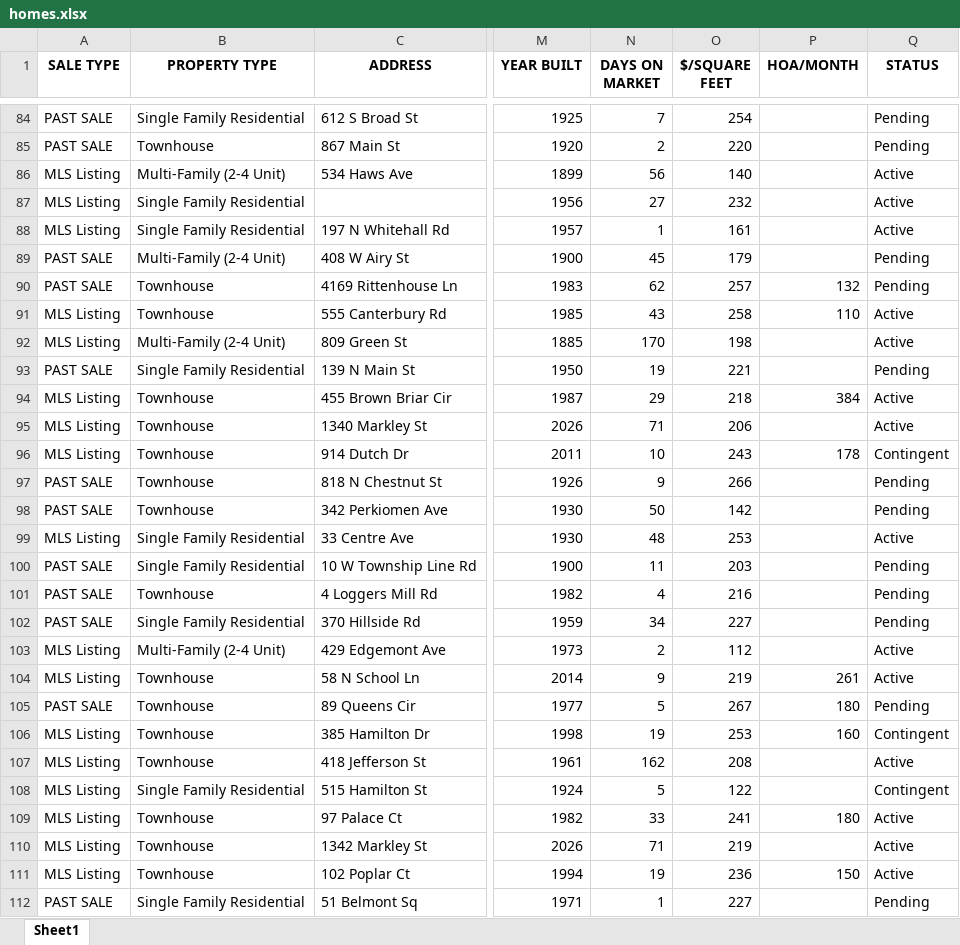
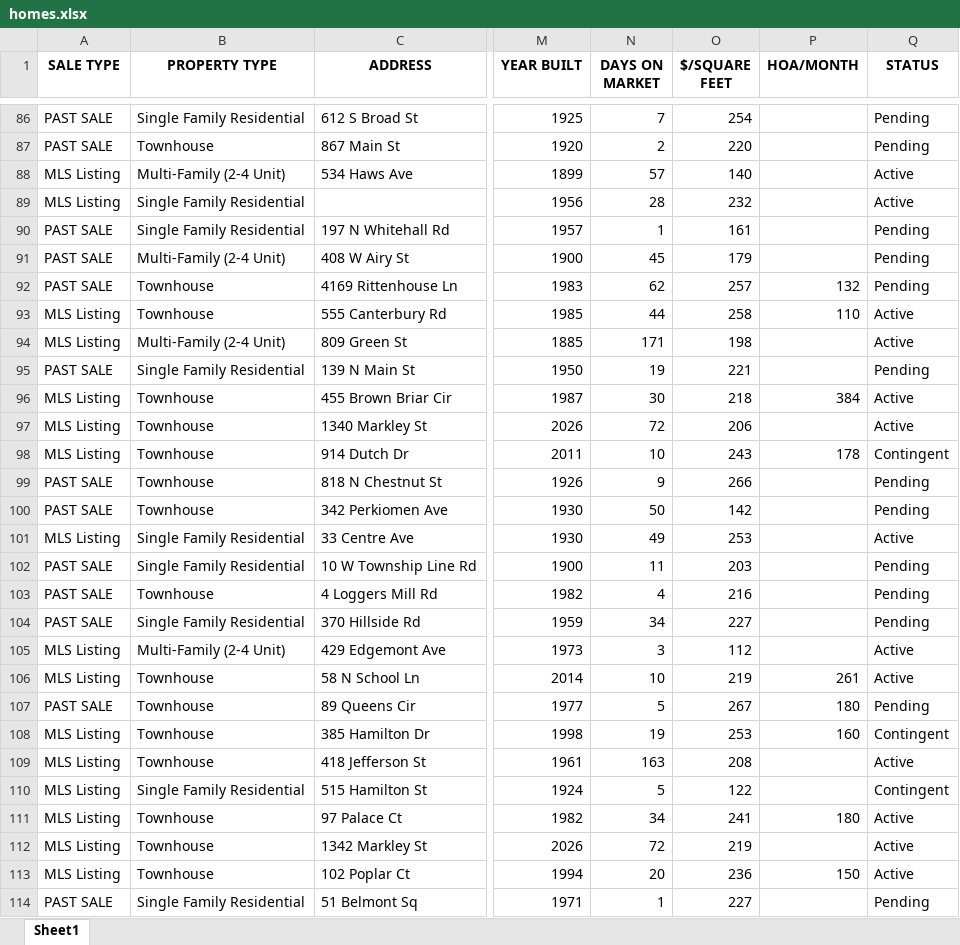
Before and after one commit to Hacker-2004/home-finder, an Excel workbook: homes.xlsx, sheet Sheet1, drawn as a sheet; only a part is shown, gaps mark what is left out; values as stored, in another font and other column widths than the file's, no borders; addresses are those after the commit; the diff covers the shown part only; the diff names each change by its address in the sheet, - before the commit and + after, or states it on an @@ line.

```diff
--- a/homes.xlsx (sheet Sheet1)
+++ b/homes.xlsx (sheet Sheet1)
-N88 (DAYS ON MARKET): 56
+N88 (DAYS ON MARKET): 57
-N89 (DAYS ON MARKET): 27
+N89 (DAYS ON MARKET): 28
-A90 (SALE TYPE): MLS Listing
+A90 (SALE TYPE): PAST SALE
-Q90 (STATUS): Active
+Q90 (STATUS): Pending
-N93 (DAYS ON MARKET): 43
+N93 (DAYS ON MARKET): 44
-N94 (DAYS ON MARKET): 170
+N94 (DAYS ON MARKET): 171
-N96 (DAYS ON MARKET): 29
+N96 (DAYS ON MARKET): 30
-N97 (DAYS ON MARKET): 71
+N97 (DAYS ON MARKET): 72
-N101 (DAYS ON MARKET): 48
+N101 (DAYS ON MARKET): 49
-N105 (DAYS ON MARKET): 2
+N105 (DAYS ON MARKET): 3
-N106 (DAYS ON MARKET): 9
+N106 (DAYS ON MARKET): 10
-N109 (DAYS ON MARKET): 162
+N109 (DAYS ON MARKET): 163
-N111 (DAYS ON MARKET): 33
+N111 (DAYS ON MARKET): 34
-N112 (DAYS ON MARKET): 71
+N112 (DAYS ON MARKET): 72
-N113 (DAYS ON MARKET): 19
+N113 (DAYS ON MARKET): 20
```
Also changed, not shown: 17 added rows, 17 removed rows and 200 edited cells elsewhere in this sheet, 1 other file.
